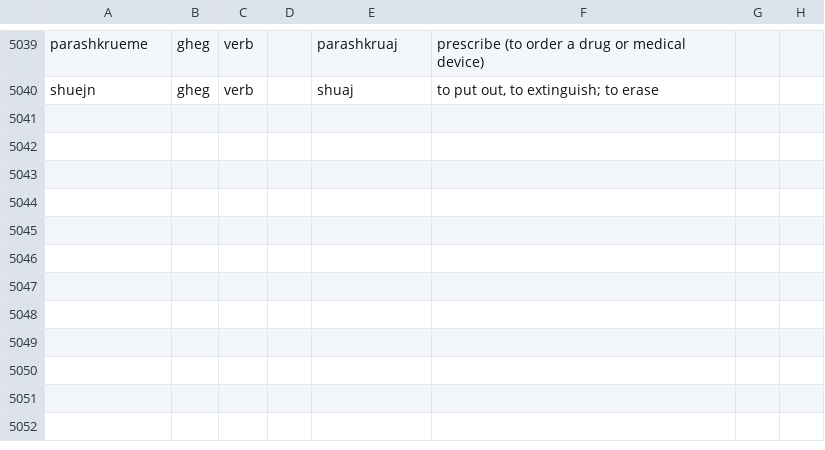
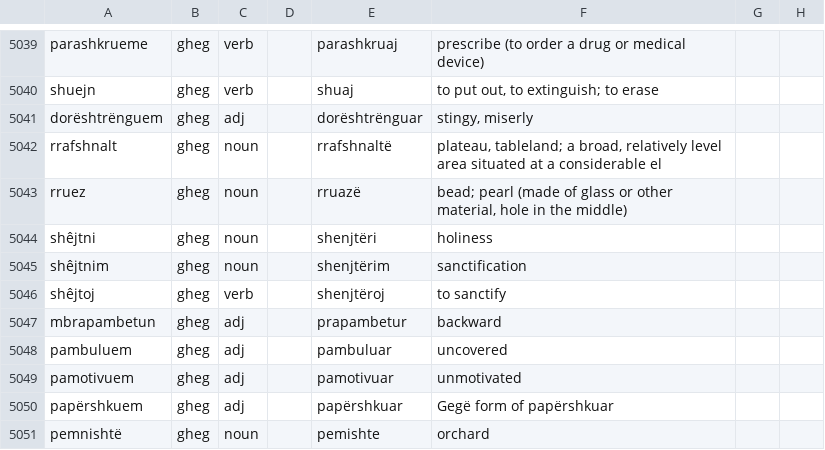
Before and after one commit to EndritRushiti/FjaloriShqip, a TSV file: dialekte/korpus-gege.tsv, drawn as a sheet; only a part is shown, gaps mark what is left out; the diff names each change by its address in the sheet, - before the commit and + after, or states it on an @@ line.

```diff
--- a/dialekte/korpus-gege.tsv
+++ b/dialekte/korpus-gege.tsv
+row 5041: dorështrënguem | gheg | adj |  | dorështrënguar | stingy, miserly
+row 5042: rrafshnalt | gheg | noun |  | rrafshnaltë | plateau, tableland; a broad, relatively level area situated at a considerable el
+row 5043: rruez | gheg | noun |  | rruazë | bead; pearl (made of glass or other material, hole in the middle)
+row 5044: shêjtni | gheg | noun |  | shenjtëri | holiness
+row 5045: shêjtnim | gheg | noun |  | shenjtërim | sanctification
+row 5046: shêjtoj | gheg | verb |  | shenjtëroj | to sanctify
+row 5047: mbrapambetun | gheg | adj |  | prapambetur | backward
+row 5048: pambuluem | gheg | adj |  | pambuluar | uncovered
+row 5049: pamotivuem | gheg | adj |  | pamotivuar | unmotivated
+row 5050: papërshkuem | gheg | adj |  | papërshkuar | Gegë form of papërshkuar
+row 5051: pemnishtë | gheg | noun |  | pemishte | orchard
```
Also changed, not shown: shtesa/uniparser.tsv, 2 other files.
